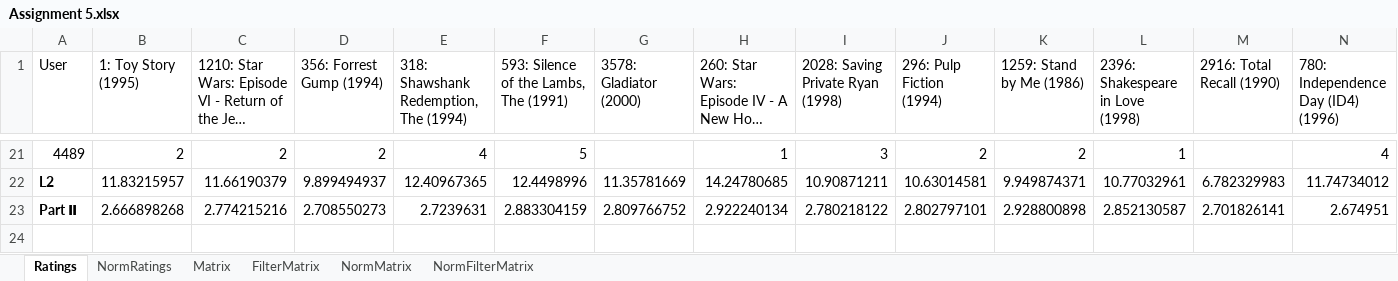
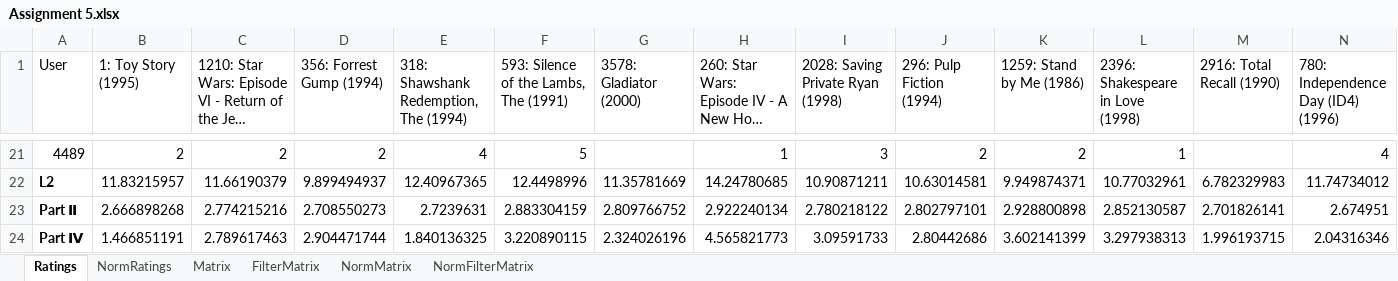
Before and after one commit to eigenein/coursera, an Excel workbook: recommender-systems/collaborative-filtering/Assignment 5.xlsx, sheet Ratings, drawn as a sheet; only a part is shown, gaps mark what is left out; long unchanged cells end in …; values as stored, in another font and other column widths than the file's, no borders; conditional formats not drawn; rows hold the shown columns only; the diff names each change by its address in the sheet, - before the commit and + after, or states it on an @@ line.

Commit message:
✨ Item-item CF: complete part 4

```diff
--- a/recommender-systems/collaborative-filtering/Assignment 5.xlsx (sheet Ratings)
+++ b/recommender-systems/collaborative-filtering/Assignment 5.xlsx (sheet Ratings)
+row 24: Part Ⅳ | 1.466851191 | 2.789617463 | 2.904471744 | 1.840136325 | 3.220890115 | 2.324026196 | 4.565821773 | 3.09591733 | 2.80442686 | 3.602141399 | 3.297938313 | 1.996193715 | 2.04316346
```
